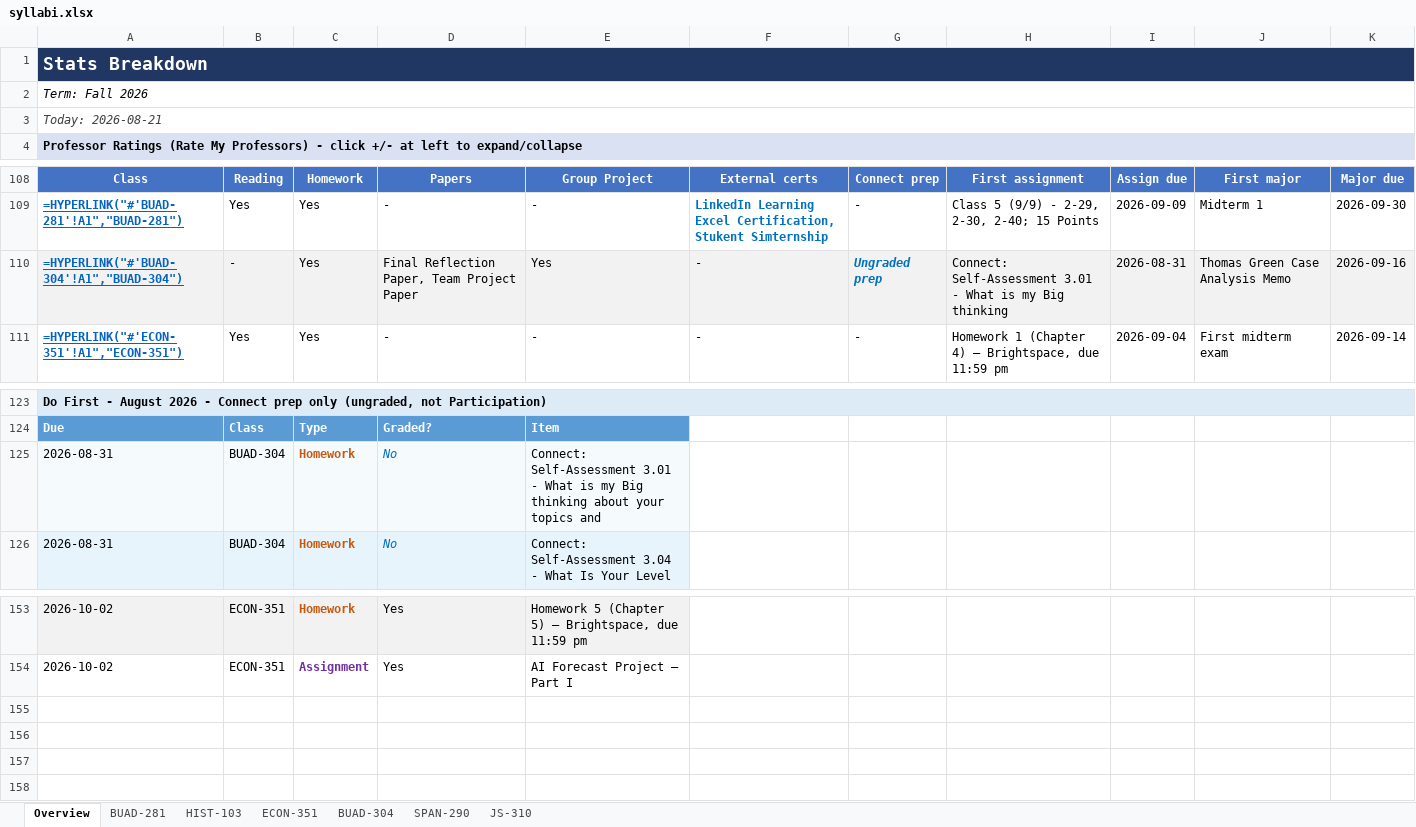
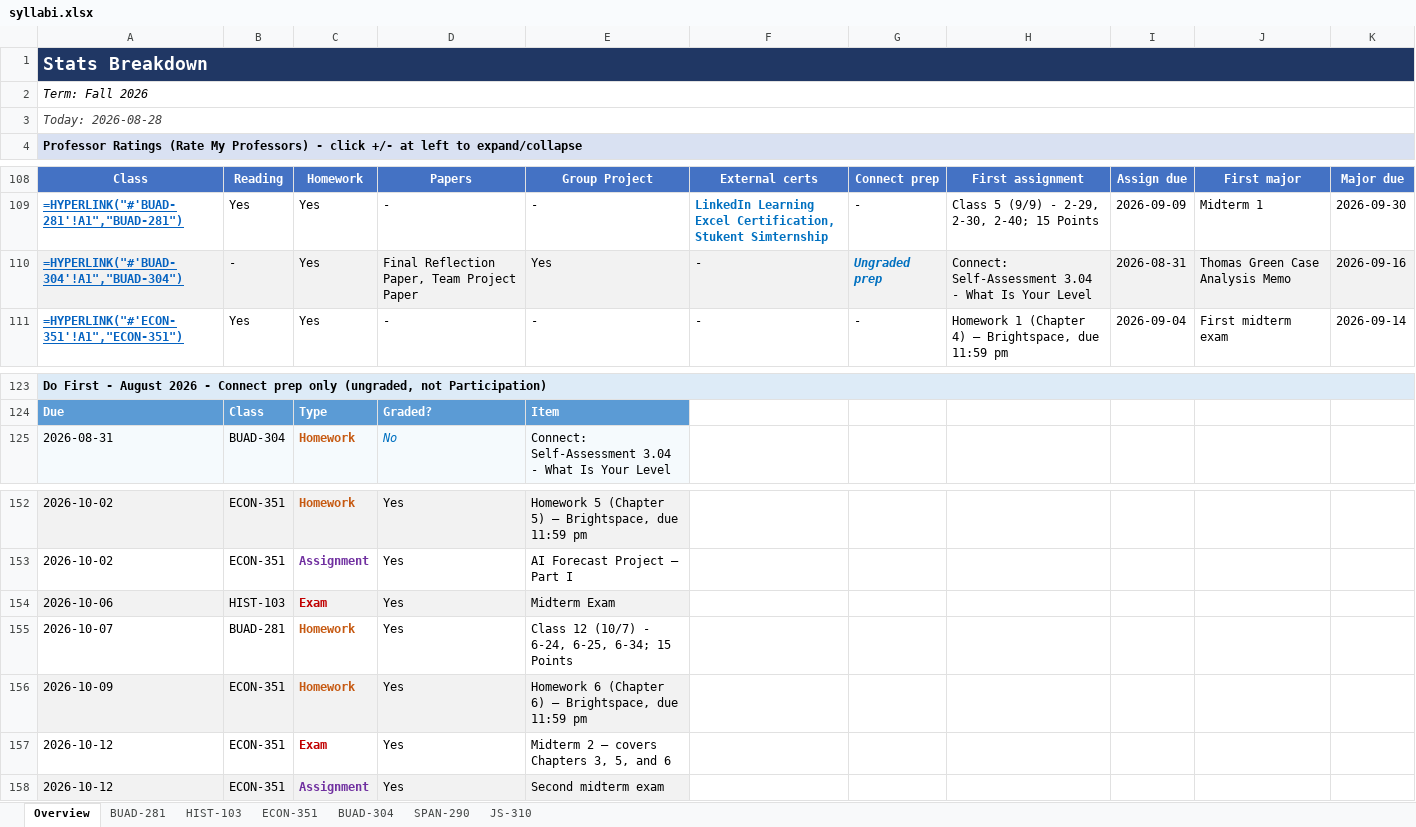
Before and after one commit to vengeanceaiUSC/Syllabus-, an Excel workbook: output/syllabi.xlsx, sheet Overview, drawn as a sheet; only a part is shown, gaps mark what is left out; values as stored, in another font and other column widths than the file's, no borders; formulas without a stored value are shown as written; removed rows and columns are numbered as before the commit, all else as after; the diff names each change by its address in the sheet, - before the commit and + after, or states it on an @@ line.

```diff
--- a/output/syllabi.xlsx (sheet Overview)
+++ b/output/syllabi.xlsx (sheet Overview)
-A3: Today: 2026-08-21
+A3: Today: 2026-08-28
-H110: Connect: Self-Assessment 3.01 - What is my Big thinking
+H110: Connect: Self-Assessment 3.04 - What Is Your Level
-row 125: 2026-08-31 | BUAD-304 | Homework | No | Connect: Self-Assessment 3.01 - What is my Big thinking about your topics and
+row 154: 2026-10-06 | HIST-103 | Exam | Yes | Midterm Exam
+row 155: 2026-10-07 | BUAD-281 | Homework | Yes | Class 12 (10/7) - 6-24, 6-25, 6-34; 15 Points
+row 156: 2026-10-09 | ECON-351 | Homework | Yes | Homework 6 (Chapter 6) — Brightspace, due 11:59 pm
+row 157: 2026-10-12 | ECON-351 | Exam | Yes | Midterm 2 — covers Chapters 3, 5, and 6
+row 158: 2026-10-12 | ECON-351 | Assignment | Yes | Second midterm exam
```
Also changed, not shown: sheet BUAD-304, sheet HIST-103, sheet ECON-351, sheet BUAD-281, sheet JS-310, sheet SPAN-290, 2 other files.
